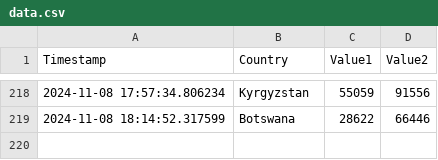
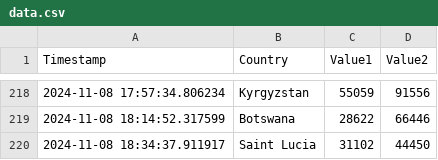
Before and after one commit to Swadeep888/DayTracking, a CSV file: data.csv, drawn as a sheet; only a part is shown, gaps mark what is left out; the diff names each change by its address in the sheet, - before the commit and + after, or states it on an @@ line.

Commit message:
Update CSV file with new data

```diff
--- a/data.csv
+++ b/data.csv
+row 220: 2024-11-08 18:34:37.911917 | Saint Lucia | 31102 | 44450
```
